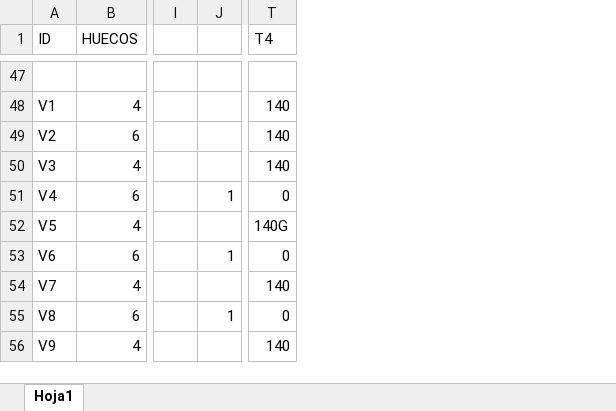
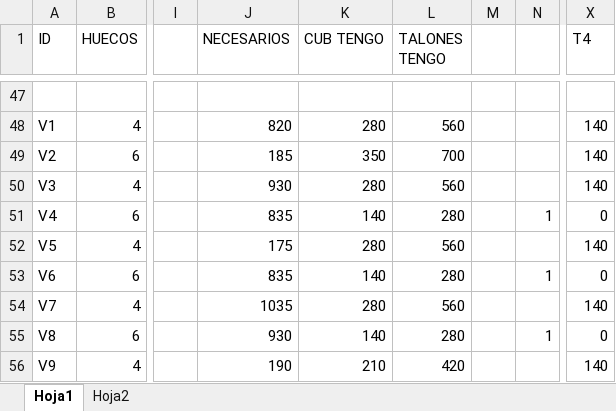
Before and after one commit to CarolinaCCZ/LucErik, an Excel workbook: Documentación/Anexo_CargaInicialBD.xlsx, sheet Hoja1, drawn as a sheet; only a part is shown, gaps mark what is left out; values as stored, in another font and other column widths than the file's, no cell formats; addresses are those after the commit; the diff covers the shown part only; the diff names each change by its address in the sheet, - before the commit and + after, or states it on an @@ line.

Commit message:
Modificar Anexo_CargaInicialBD.xlsx
Se crea una nueva hoja para crear la situación inicial de la tabla materiales y el pedido de las RTBS

```diff
--- a/Documentación/Anexo_CargaInicialBD.xlsx (sheet Hoja1)
+++ b/Documentación/Anexo_CargaInicialBD.xlsx (sheet Hoja1)
+sheet tab: Hoja2
+column J (NECESARIOS), rows 48-56: 820 | 185 | 930 | 835 | 175 | 835 | 1035 | 930 | 190
+column K (CUB TENGO), rows 48-56: 280 | 350 | 280 | 140 | 280 | 140 | 280 | 140 | 210
+column L (TALONES TENGO), rows 48-56: 560 | 700 | 560 | 280 | 560 | 280 | 560 | 280 | 420
+column M, empty
-X52 (T4): 140G
+X52 (T4): 140
```
Also changed, not shown: 1 added row, 1 removed row, 8 edited cells and merged cells elsewhere in this sheet, cell formats.
